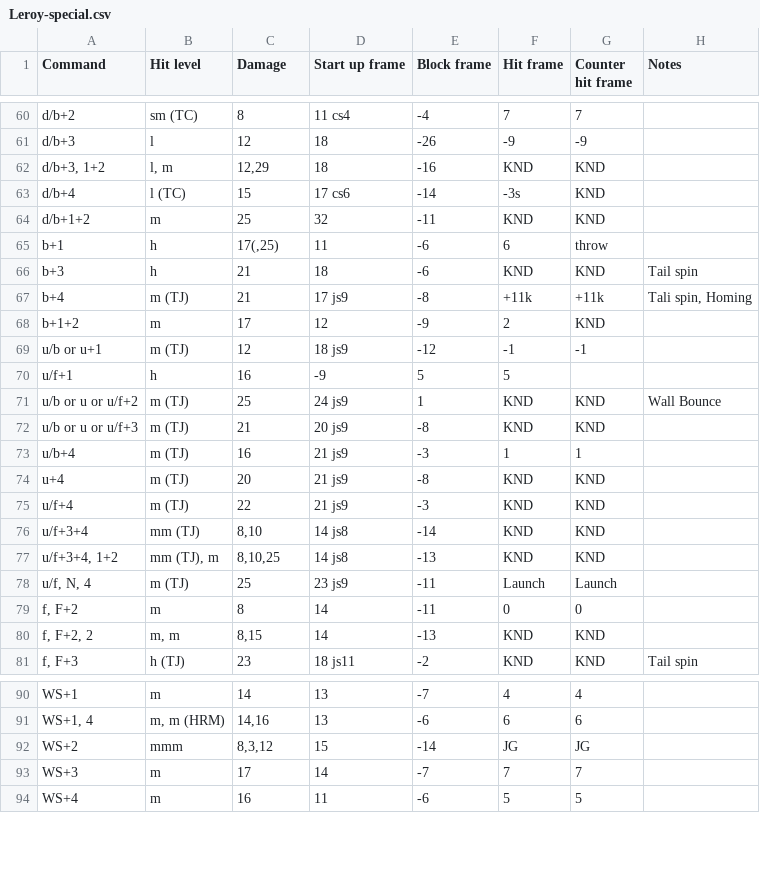
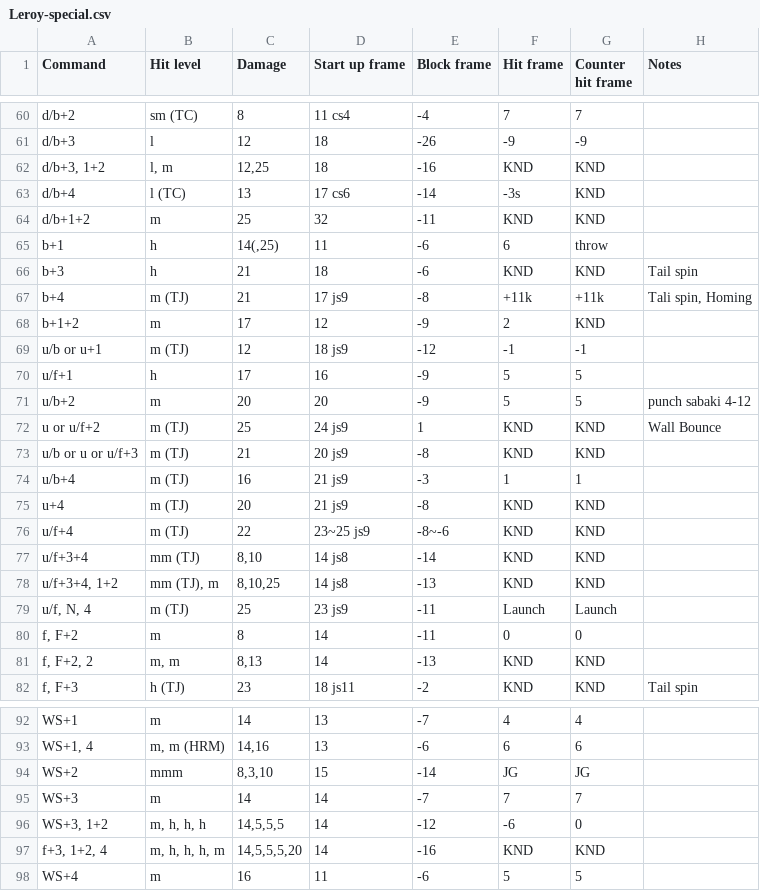
Before and after one commit to pbruvoll/rbnTekkenFrameData, a CSV file: frameData/T7/csv/Leroy/Leroy-special.csv, drawn as a sheet; only a part is shown, gaps mark what is left out; the diff covers the shown part only.

Commit message:
Add season 4 for bob, devil jin, fahk and leroy (from bager)

```diff
--- a/frameData/T7/csv/Leroy/Leroy-special.csv
+++ b/frameData/T7/csv/Leroy/Leroy-special.csv
@@ -61,6 +61,6 @@ d/b+2;sm (TC);8;11 cs4;-4;7;7;
 d/b+3;l;12;18;-26;-9;-9;
-d/b+3, 1+2;l, m;12,29;18;-16;KND;KND;
-d/b+4;l (TC);15;17 cs6;-14;-3s;KND;
+d/b+3, 1+2;l, m;12,25;18;-16;KND;KND;
+d/b+4;l (TC);13;17 cs6;-14;-3s;KND;
 d/b+1+2;m;25;32;-11;KND;KND;
-b+1;h;17(,25);11;-6;6;throw;
+b+1;h;14(,25);11;-6;6;throw;
 b+3;h;21;18;-6;KND;KND;Tail spin
@@ -69,4 +69,5 @@ b+1+2;m;17;12;-9;2;KND;
 u/b or u+1;m (TJ);12;18 js9;-12;-1;-1;
-u/f+1;h;16;-9;5;5;;
-u/b or u or u/f+2;m (TJ);25;24 js9;1;KND;KND;Wall Bounce
+u/f+1;h;17;16;-9;5;5;;
+u/b+2;m;20;20;-9;5;5;punch sabaki 4-12;
+u or u/f+2;m (TJ);25;24 js9;1;KND;KND;Wall Bounce
 u/b or u or u/f+3;m (TJ);21;20 js9;-8;KND;KND;
@@ -74,3 +75,3 @@ u/b+4;m (TJ);16;21 js9;-3;1;1;
 u+4;m (TJ);20;21 js9;-8;KND;KND;
-u/f+4;m (TJ);22;21 js9;-3;KND;KND;
+u/f+4;m (TJ);22;23~25 js9;-8~-6;KND;KND;
 u/f+3+4;mm (TJ);8,10;14 js8;-14;KND;KND;
@@ -79,3 +80,3 @@ u/f, N, 4;m (TJ);25;23 js9;-11;Launch;Launch;
 f, F+2;m;8;14;-11;0;0;
-f, F+2, 2;m, m;8,15;14;-13;KND;KND;
+f, F+2, 2;m, m;8,13;14;-13;KND;KND;
 f, F+3;h (TJ);23;18 js11;-2;KND;KND;Tail spin
@@ -91,4 +93,6 @@ WS+1;m;14;13;-7;4;4;
 WS+1, 4;m, m (HRM);14,16;13;-6;6;6;
-WS+2;mmm;8,3,12;15;-14;JG;JG;
-WS+3;m;17;14;-7;7;7;
+WS+2;mmm;8,3,10;15;-14;JG;JG;
+WS+3;m;14;14;-7;7;7;
+WS+3, 1+2;m, h, h, h;14,5,5,5;14;-12;-6;0;
+f+3, 1+2, 4;m, h, h, h, m;14,5,5,5,20;14;-16;KND;KND;
 WS+4;m;16;11;-6;5;5;
```
Also changed, not shown: 1 added row and 9 edited cells elsewhere in this file, frameData/T7/csv/Bob/Bob-basic.csv, frameData/T7/csv/Bob/Bob-special.csv, 3 other files.
